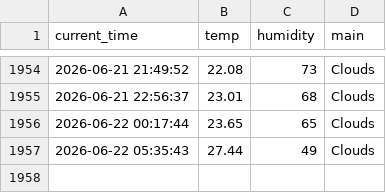
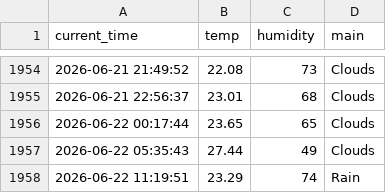
Before and after one commit to kyb7640-gif/weather_5m, a CSV file: weather.csv, drawn as a sheet; only a part is shown, gaps mark what is left out; the diff names each change by its address in the sheet, - before the commit and + after, or states it on an @@ line.

```diff
--- a/weather.csv
+++ b/weather.csv
+row 1958: 2026-06-22 11:19:51 | 23.29 | 74 | Rain
```
